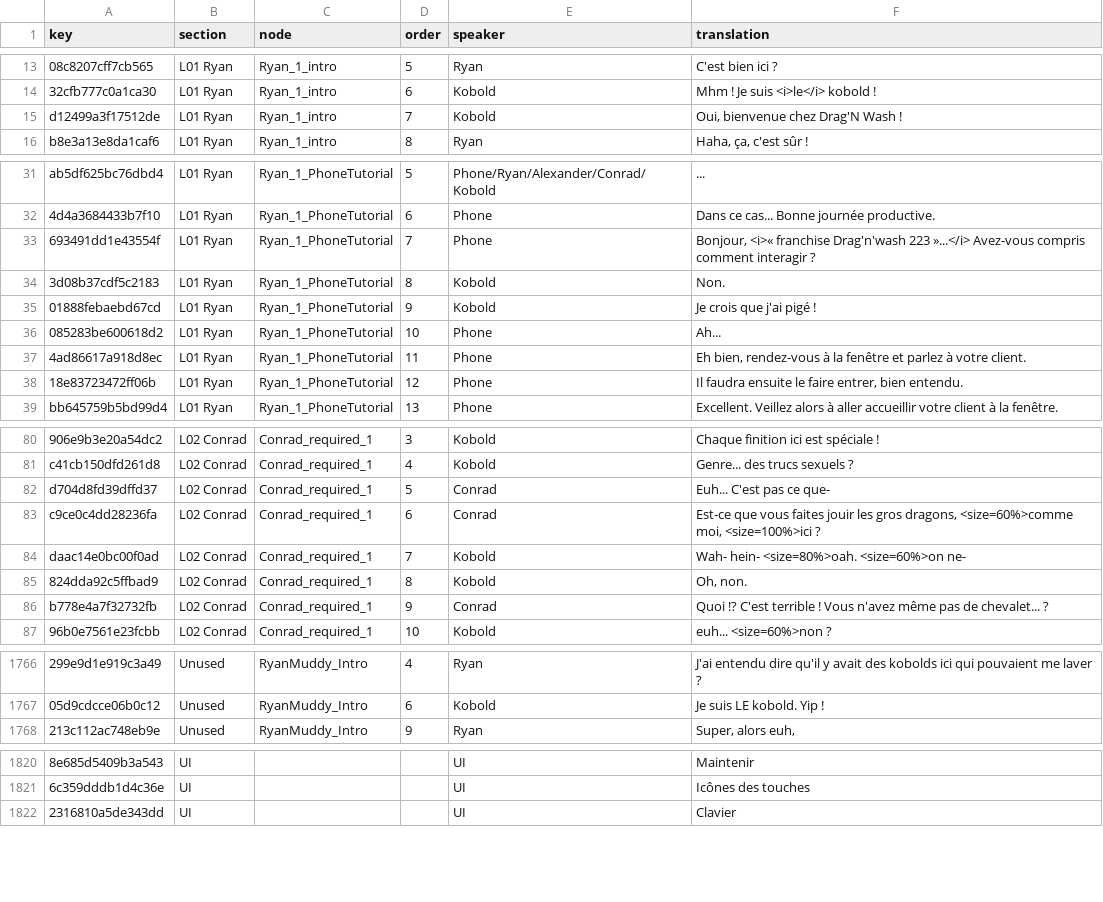
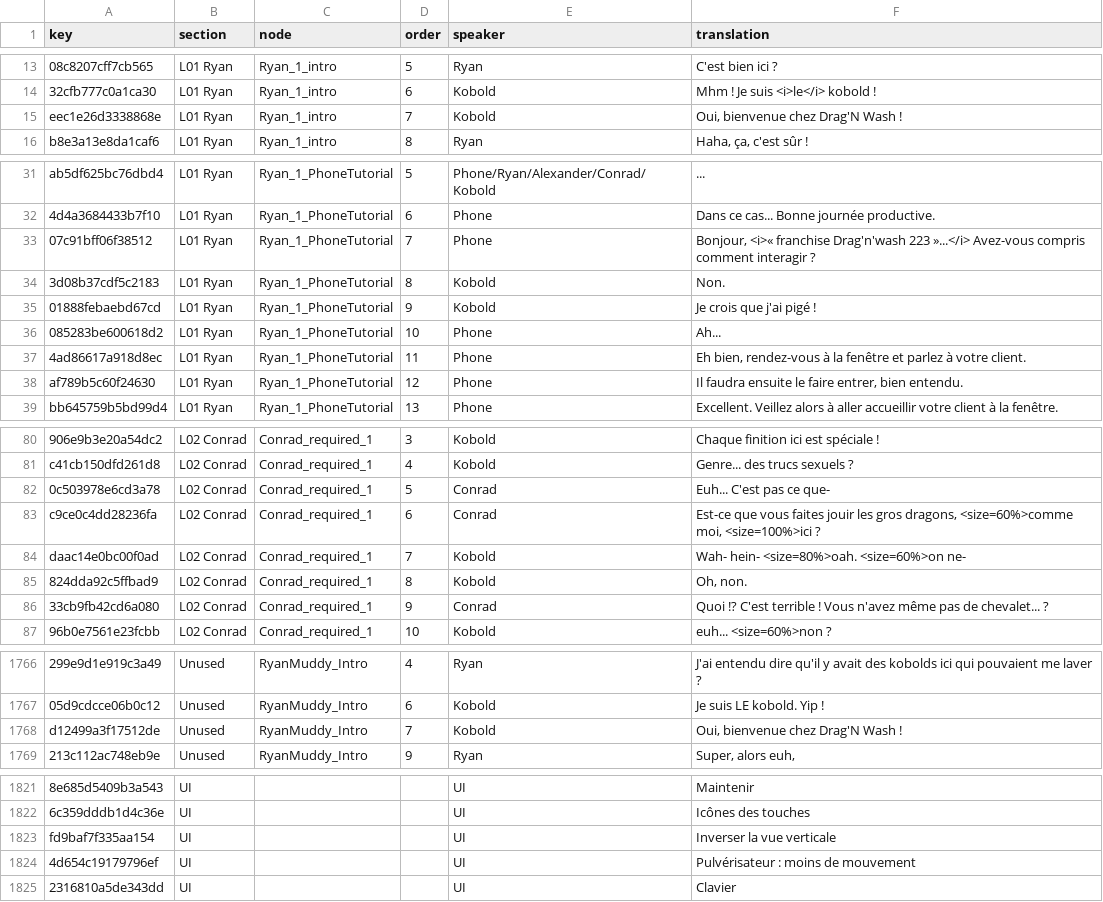
Before and after one commit to 223n/dragnwash-localization, a CSV file: Translations/fr/strings.csv, drawn as a sheet; only a part is shown, gaps mark what is left out; the diff covers the shown part only; the diff names each change by its address in the sheet, - before the commit and + after, or states it on an @@ line.

```diff
--- a/Translations/fr/strings.csv
+++ b/Translations/fr/strings.csv
-A15 (key): d12499a3f17512de
+A15 (key): eec1e26d3338868e
-A33 (key): 693491dd1e43554f
+A33 (key): 07c91bff06f38512
-A38 (key): 18e83723472ff06b
+A38 (key): af789b5c60f24630
-A82 (key): d704d8fd39dffd37
+A82 (key): 0c503978e6cd3a78
-A86 (key): b778e4a7f32732fb
+A86 (key): 33cb9fb42cd6a080
+row 1768: d12499a3f17512de | Unused | RyanMuddy_Intro | 7 | Kobold | Oui, bienvenue chez Drag'N Wash !
+row 1823: fd9baf7f335aa154 | UI |  |  | UI | Inverser la vue verticale
+row 1824: 4d654c19179796ef | UI |  |  | UI | Pulvérisateur : moins de mouvement
```
Also changed, not shown: 19 edited cells elsewhere in this file, Translations/es/strings.csv, Translations/he/strings.csv, 11 other files.
